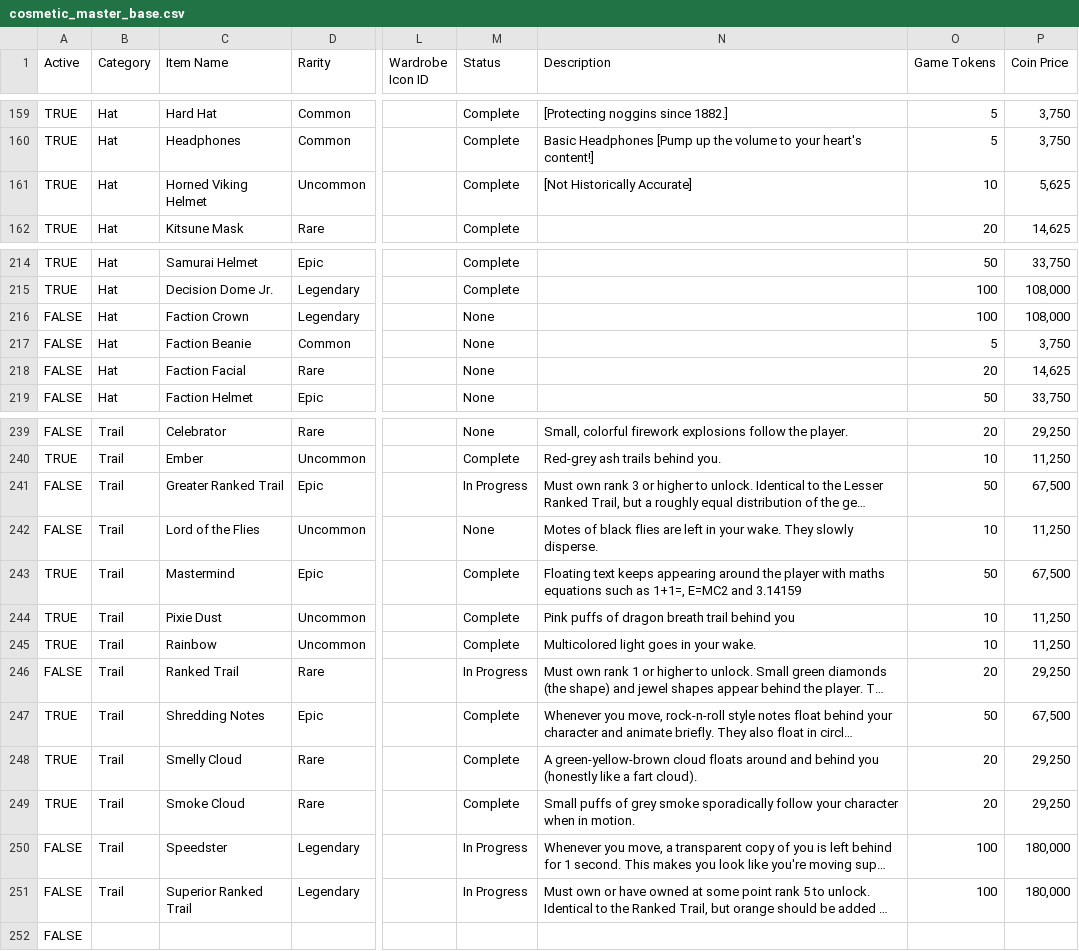
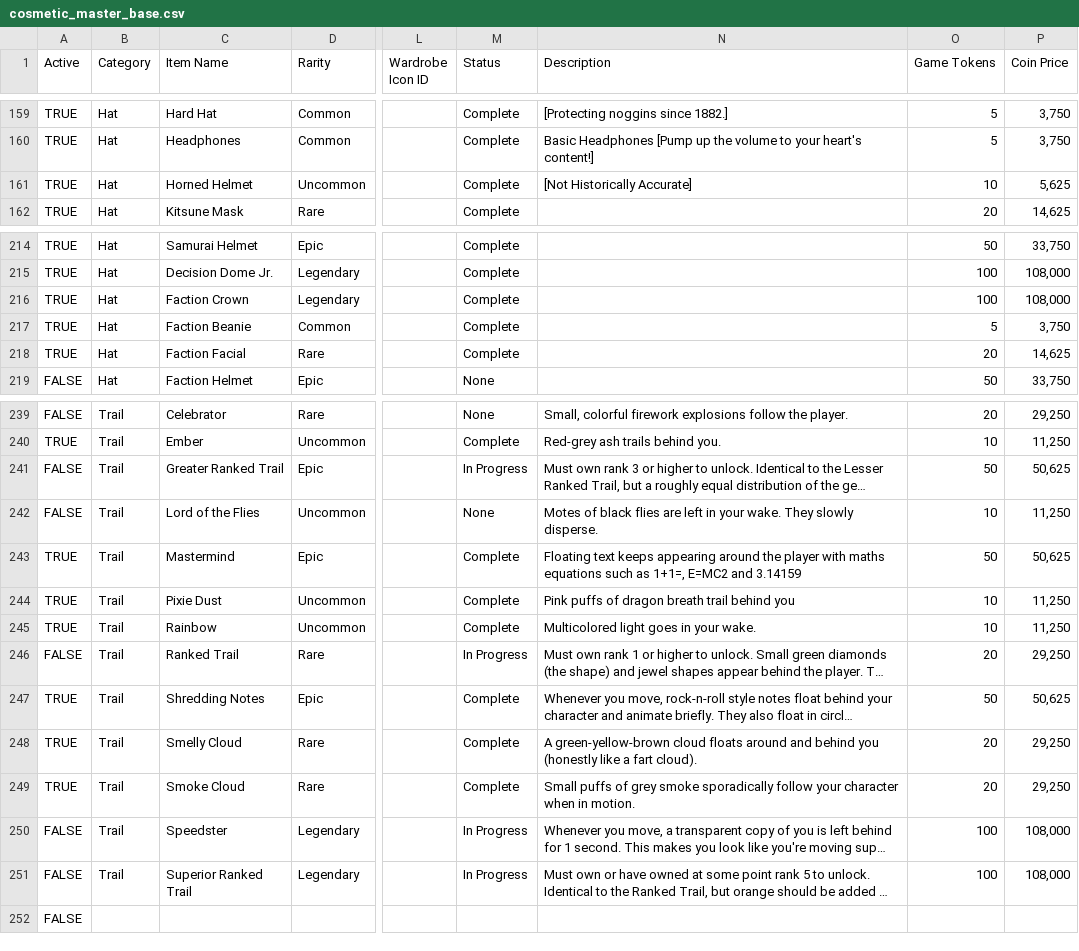
Before and after one commit to ThorNoxcrew/configuration, a CSV file: island/items/cosmetic_master_base.csv, drawn as a sheet; only a part is shown, gaps mark what is left out; long unchanged cells end in …; the diff names each change by its address in the sheet, - before the commit and + after, or states it on an @@ line.

```diff
--- a/island/items/cosmetic_master_base.csv
+++ b/island/items/cosmetic_master_base.csv
-C161 (Item Name): Horned Viking Helmet
+C161 (Item Name): Horned Helmet
-A216:A218 (Active): FALSE
+A216:A218 (Active): TRUE
-M216:M218 (Status): None
+M216:M218 (Status): Complete
-P241 (Coin Price): 67,500
+P241 (Coin Price): 50,625
-P243 (Coin Price): 67,500
+P243 (Coin Price): 50,625
-P247 (Coin Price): 67,500
+P247 (Coin Price): 50,625
-P250:P251 (Coin Price): 180,000
+P250:P251 (Coin Price): 108,000
```
Also changed, not shown: island/items/cosmetic_master_variant.csv.
